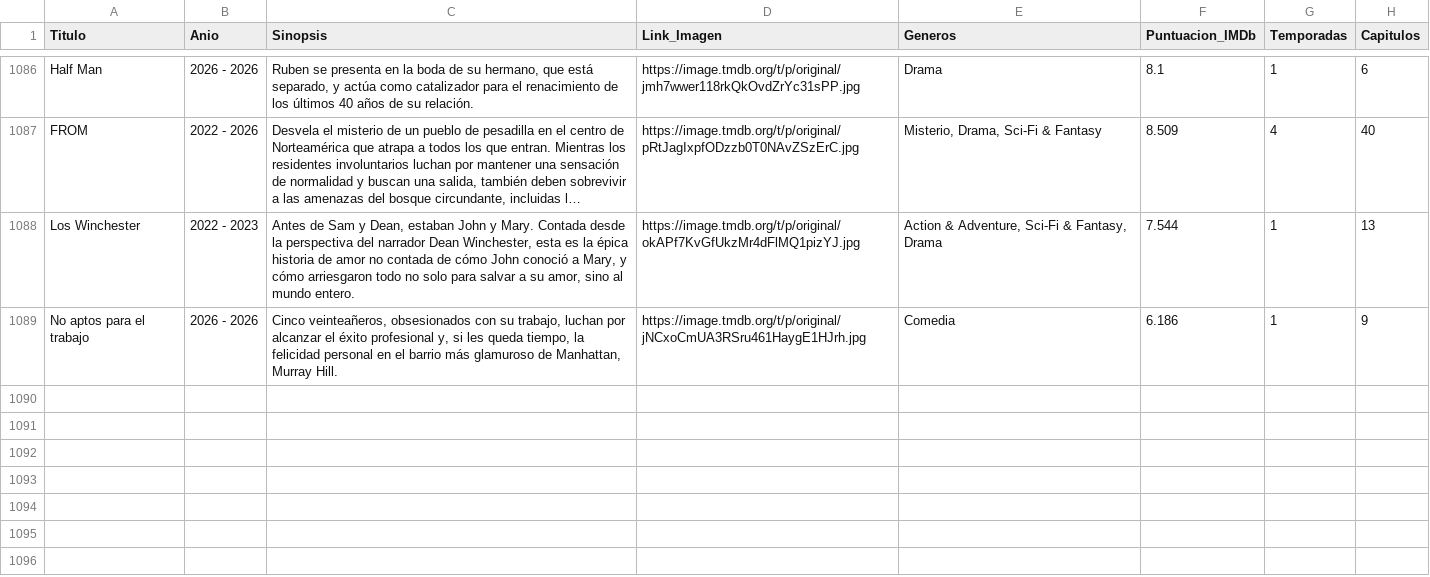
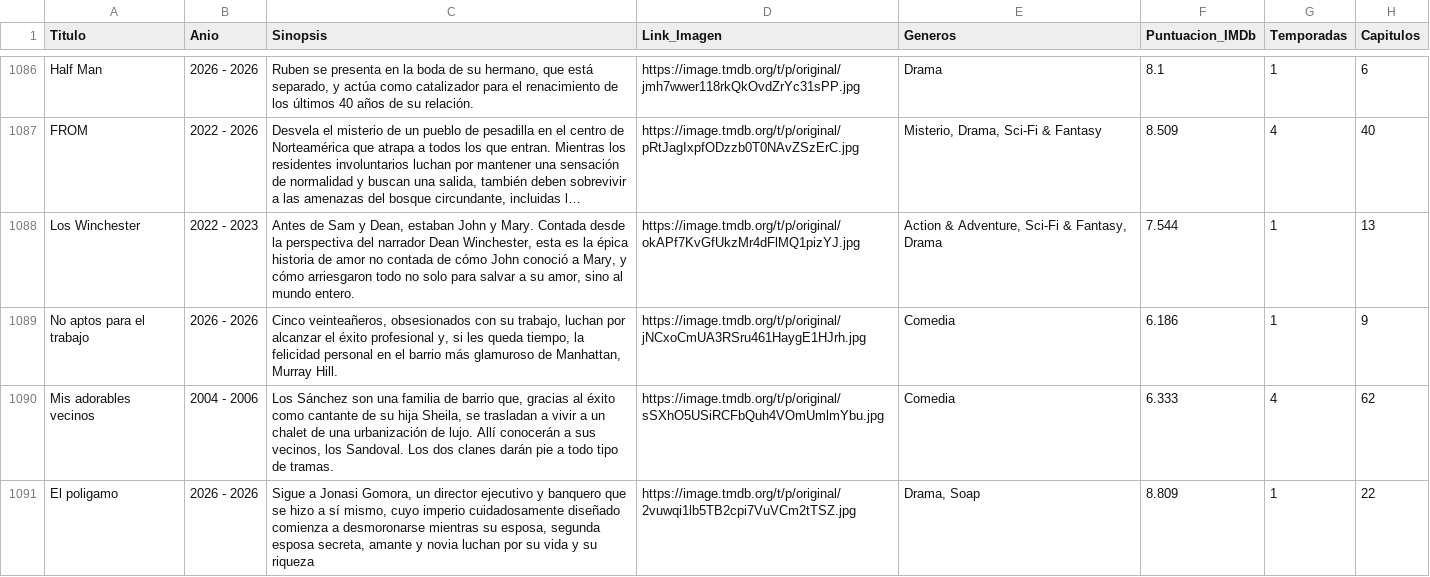
Before and after one commit to RazorXRD/Catalogo-Cloud-Rider, a CSV file: series_data.csv, drawn as a sheet; only a part is shown, gaps mark what is left out; long unchanged cells end in …; the diff names each change by its address in the sheet, - before the commit and + after, or states it on an @@ line.

```diff
--- a/series_data.csv
+++ b/series_data.csv
+row 1090: Mis adorables vecinos | 2004 - 2006 | Los Sánchez son una familia de barrio que, gracias al éxito como cantante de su hija Sheila, se trasladan a vivir a un chalet de una urbanización de lujo. Allí conocerán a sus vecinos, los Sandoval. Los dos clanes darán pie a todo tipo de tramas. | https://image.tmdb.org/t/p/original/sSXhO5USiRCFbQuh4VOmUmlmYbu.jpg | Comedia | 6.333 | 4 | 62
+row 1091: El poligamo | 2026 - 2026 | Sigue a Jonasi Gomora, un director ejecutivo y banquero que se hizo a sí mismo, cuyo imperio cuidadosamente diseñado comienza a desmoronarse mientras su esposa, segunda esposa secreta, amante y novia luchan por su vida y su riqueza | https://image.tmdb.org/t/p/original/2vuwqi1lb5TB2cpi7VuVCm2tTSZ.jpg | Drama, Soap | 8.809 | 1 | 22
```
Also changed, not shown: juegos_data.csv.
